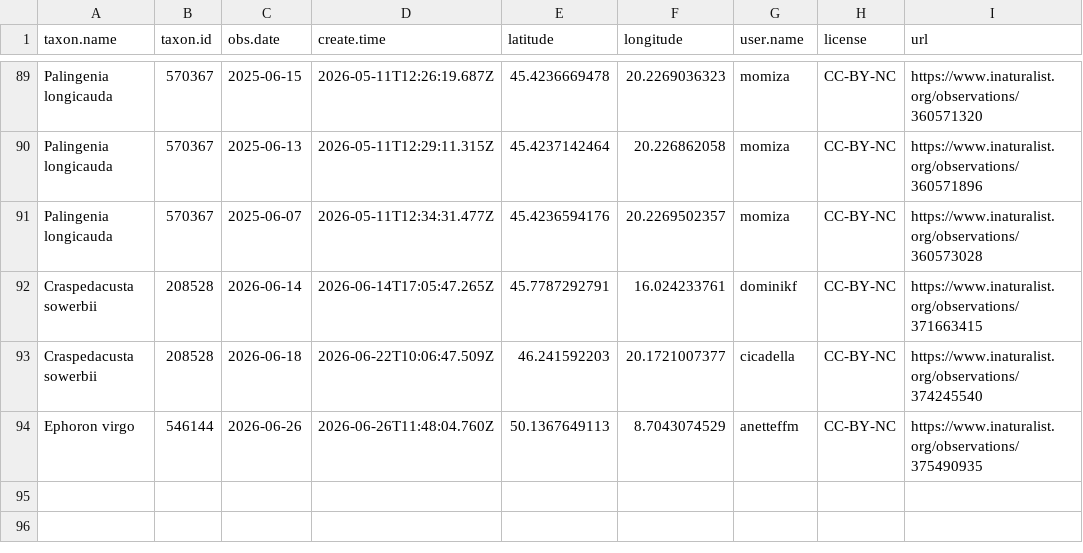
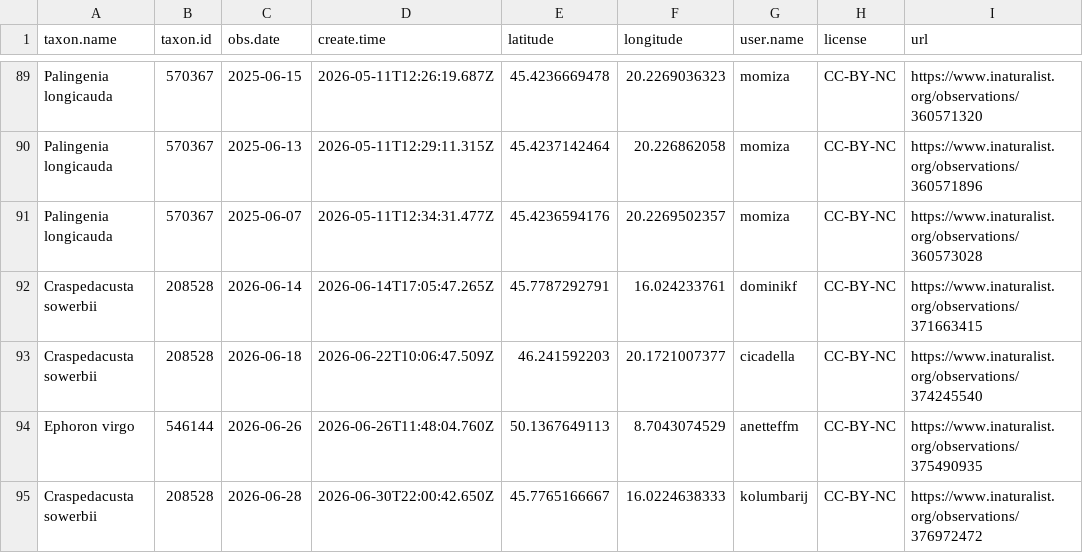
Before and after one commit to adam-egri/dome, a CSV file: inaturalist-dome.csv, drawn as a sheet; only a part is shown, gaps mark what is left out; the diff names each change by its address in the sheet, - before the commit and + after, or states it on an @@ line.

Commit message:
scheduled commit

```diff
--- a/inaturalist-dome.csv
+++ b/inaturalist-dome.csv
+row 95: Craspedacusta sowerbii | 208528 | 2026-06-28 | 2026-06-30T22:00:42.650Z | 45.7765166667 | 16.0224638333 | kolumbarij | CC-BY-NC | https://www.inaturalist.org/observations/376972472
```
